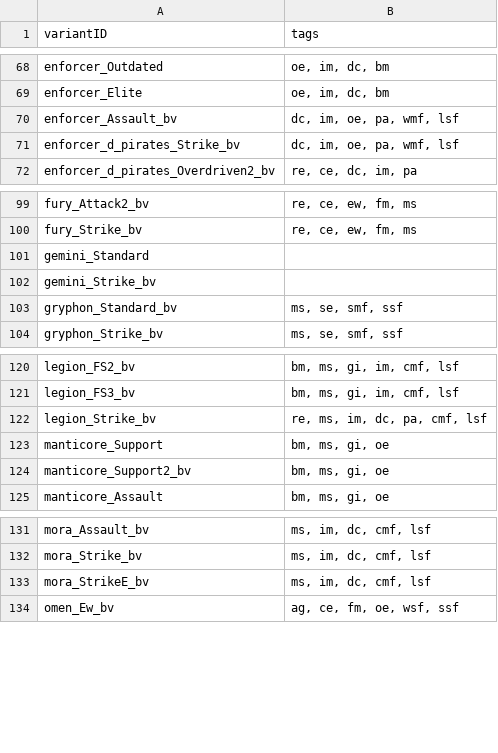
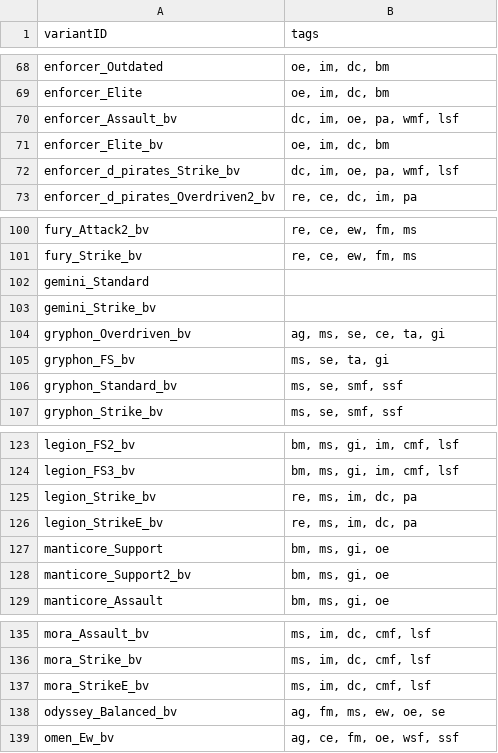
Before and after one commit to itBeABruhmoment/BetterVariants, a CSV file: data/bettervariants/variant_tags.csv, drawn as a sheet; only a part is shown, gaps mark what is left out.

```diff
--- a/data/bettervariants/variant_tags.csv
+++ b/data/bettervariants/variant_tags.csv
@@ -70,2 +70,3 @@ enforcer_Elite,"oe, im, dc, bm"
 enforcer_Assault_bv,"dc, im, oe, pa, wmf, lsf"
+enforcer_Elite_bv,"oe, im, dc, bm"
 enforcer_d_pirates_Strike_bv,"dc, im, oe, pa, wmf, lsf"
@@ -102,2 +103,4 @@ gemini_Standard,
 gemini_Strike_bv,
+gryphon_Overdriven_bv,"ag, ms, se, ce, ta, gi"
+gryphon_FS_bv,"ms, se, ta, gi"
 gryphon_Standard_bv,"ms, se, smf, ssf"
@@ -121,3 +124,4 @@ legion_FS2_bv,"bm, ms, gi, im, cmf, lsf"
 legion_FS3_bv,"bm, ms, gi, im, cmf, lsf"
-legion_Strike_bv,"re, ms, im, dc, pa, cmf, lsf"
+legion_Strike_bv,"re, ms, im, dc, pa"
+legion_StrikeE_bv,"re, ms, im, dc, pa"
 manticore_Support,"bm, ms, gi, oe"
@@ -133,2 +137,3 @@ mora_Strike_bv,"ms, im, dc, cmf, lsf"
 mora_StrikeE_bv,"ms, im, dc, cmf, lsf"
+odyssey_Balanced_bv,"ag, fm, ms, ew, oe, se"
 omen_Ew_bv,"ag, ce, fm, oe, wsf, ssf"
```
Also changed, not shown: data/bettervariants/faction_tags.csv, data/bettervariants/fleets/fleets.csv, 11 other files.
